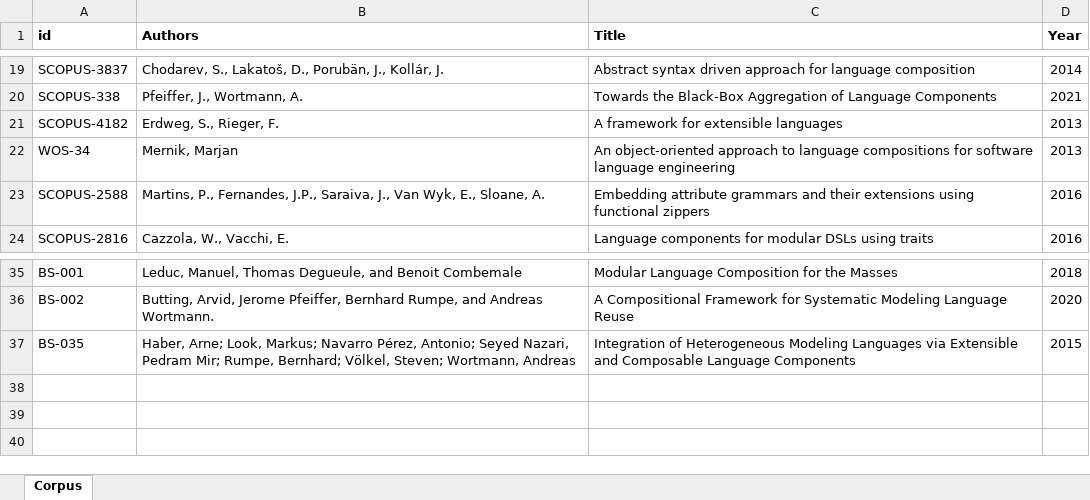
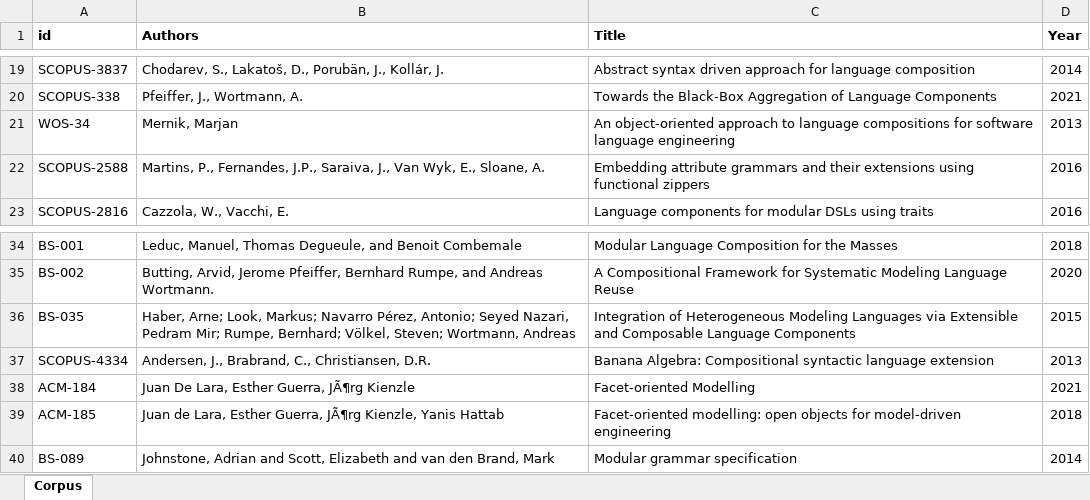
Before and after one commit to awortmann/awortmann.github.io, an Excel workbook: downloads/replication/language-composition/Corpus.xlsx, sheet Corpus, drawn as a sheet; only a part is shown, gaps mark what is left out; values as stored, in another font and other column widths than the file's, no borders; charts and pictures not drawn; removed rows and columns are numbered as before the commit, all else as after; the diff names each change by its address in the sheet, - before the commit and + after, or states it on an @@ line.

```diff
--- a/downloads/replication/language-composition/Corpus.xlsx (sheet Corpus)
+++ b/downloads/replication/language-composition/Corpus.xlsx (sheet Corpus)
-row 21: SCOPUS-4182 | Erdweg, S., Rieger, F. | A framework for extensible languages | 2013
+row 37: SCOPUS-4334 | Andersen, J., Brabrand, C., Christiansen, D.R. | Banana Algebra: Compositional syntactic language extension | 2013
+row 38: ACM-184 | Juan De Lara, Esther Guerra, JÃ¶rg Kienzle | Facet-oriented Modelling | 2021
+row 39: ACM-185 | Juan de Lara, Esther Guerra, JÃ¶rg Kienzle, Yanis Hattab | Facet-oriented modelling: open objects for model-driven engineering | 2018
+row 40: BS-089 | Johnstone, Adrian and Scott, Elizabeth and van den Brand, Mark | Modular grammar specification | 2014
```
Also changed, not shown: downloads/replication/language-composition/Corpus_Candidates_Initial_Search.xlsx, downloads/replication/language-composition/Snowballing_Corpus_Candidates.xlsx.
